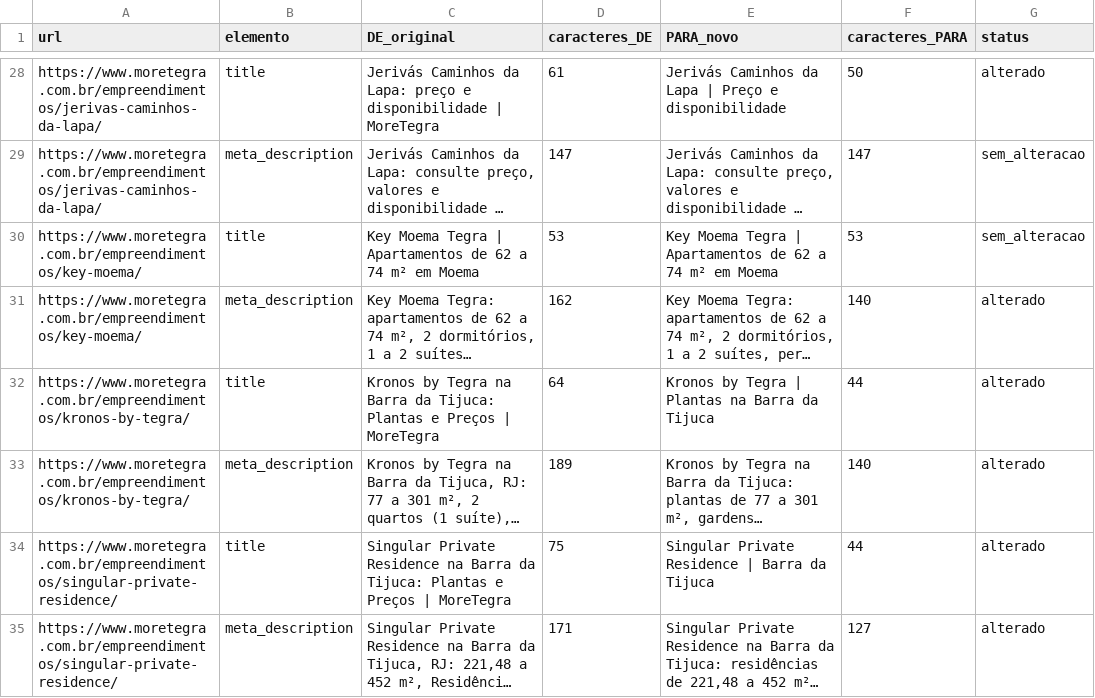
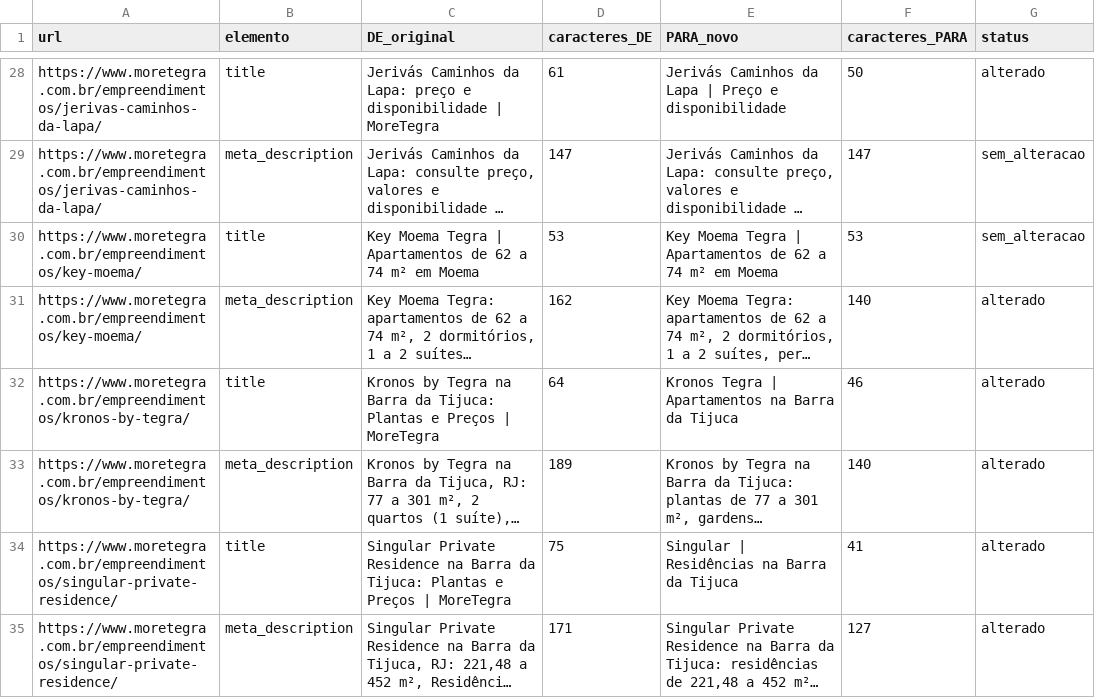
Before and after one commit to wagnerjfjunior/MoreNumTegra, a CSV file: docs/seo/SEO_DE_PARA_2026-11-02.csv, drawn as a sheet; only a part is shown, gaps mark what is left out; long unchanged cells end in …; the diff covers the shown part only; the diff names each change by its address in the sheet, - before the commit and + after, or states it on an @@ line.

Commit message:
docs(seo): sync complete de-para with search-intent reviewed titles

```diff
--- a/docs/seo/SEO_DE_PARA_2026-11-02.csv
+++ b/docs/seo/SEO_DE_PARA_2026-11-02.csv
-E32 (PARA_novo): Kronos by Tegra | Plantas na Barra da Tijuca
+E32 (PARA_novo): Kronos Tegra | Apartamentos na Barra da Tijuca
-F32 (caracteres_PARA): 44
+F32 (caracteres_PARA): 46
-E34 (PARA_novo): Singular Private Residence | Barra da Tijuca
+E34 (PARA_novo): Singular | Residências na Barra da Tijuca
-F34 (caracteres_PARA): 44
+F34 (caracteres_PARA): 41
```
Also changed, not shown: 12 edited cells elsewhere in this file.
